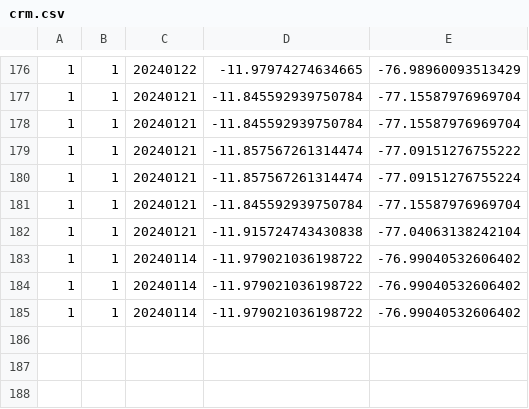
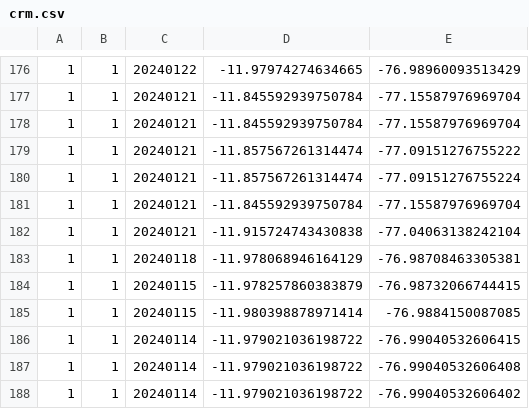
Before and after one commit to bardurt/crm, a CSV file: crm.csv, drawn as a sheet; only a part is shown, gaps mark what is left out.

Commit message:
...

```diff
--- a/crm.csv
+++ b/crm.csv
@@ -182,4 +182,7 @@
 1|1|20240121|-11.915724743430838|-77.04063138242104
-1|1|20240114|-11.979021036198722|-76.99040532606402
-1|1|20240114|-11.979021036198722|-76.99040532606402
+1|1|20240118|-11.978068946164129|-76.98708463305381
+1|1|20240115|-11.978257860383879|-76.98732066744415
+1|1|20240115|-11.980398878971414|-76.9884150087085
+1|1|20240114|-11.979021036198722|-76.99040532606415
+1|1|20240114|-11.979021036198722|-76.99040532606408
 1|1|20240114|-11.979021036198722|-76.99040532606402
```
